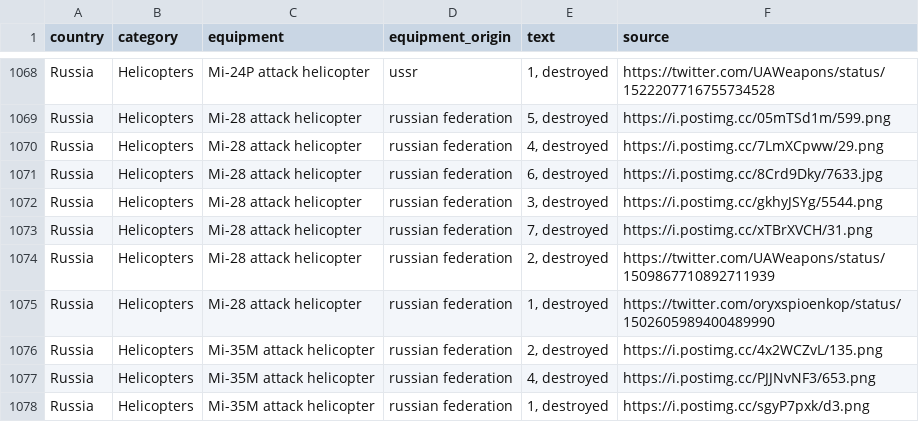
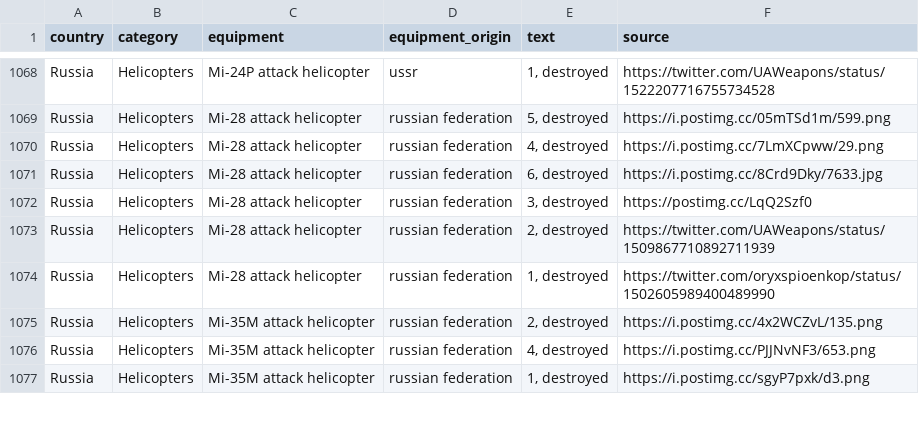
Before and after one commit to mauforonda/ukraine, a CSV file: reports.csv, drawn as a sheet; only a part is shown, gaps mark what is left out.

```diff
--- a/reports.csv
+++ b/reports.csv
@@ -1071,4 +1071,3 @@ Russia,Helicopters ,Mi-28 attack helicopter,russian federation,"4, destroyed",ht
 Russia,Helicopters ,Mi-28 attack helicopter,russian federation,"6, destroyed",https://i.postimg.cc/8Crd9Dky/7633.jpg
-Russia,Helicopters ,Mi-28 attack helicopter,russian federation,"3, destroyed",https://i.postimg.cc/gkhyJSYg/5544.png
-Russia,Helicopters ,Mi-28 attack helicopter,russian federation,"7, destroyed",https://i.postimg.cc/xTBrXVCH/31.png
+Russia,Helicopters ,Mi-28 attack helicopter,russian federation,"3, destroyed",https://postimg.cc/LqQ2Szf0
 Russia,Helicopters ,Mi-28 attack helicopter,russian federation,"2, destroyed",https://twitter.com/UAWeapons/status/1509867710892711939
```
Also changed, not shown: log.csv, summary.csv.
